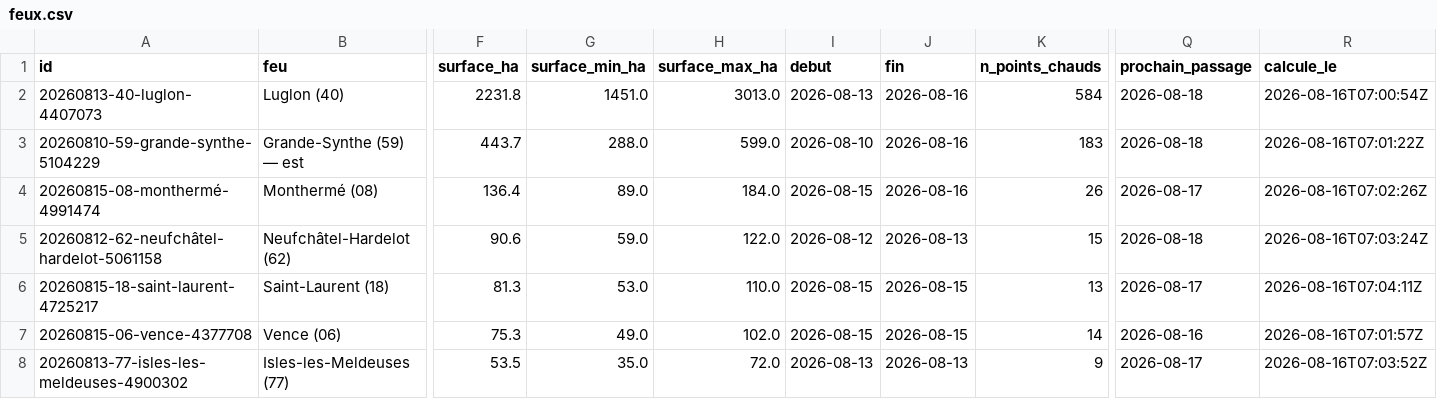
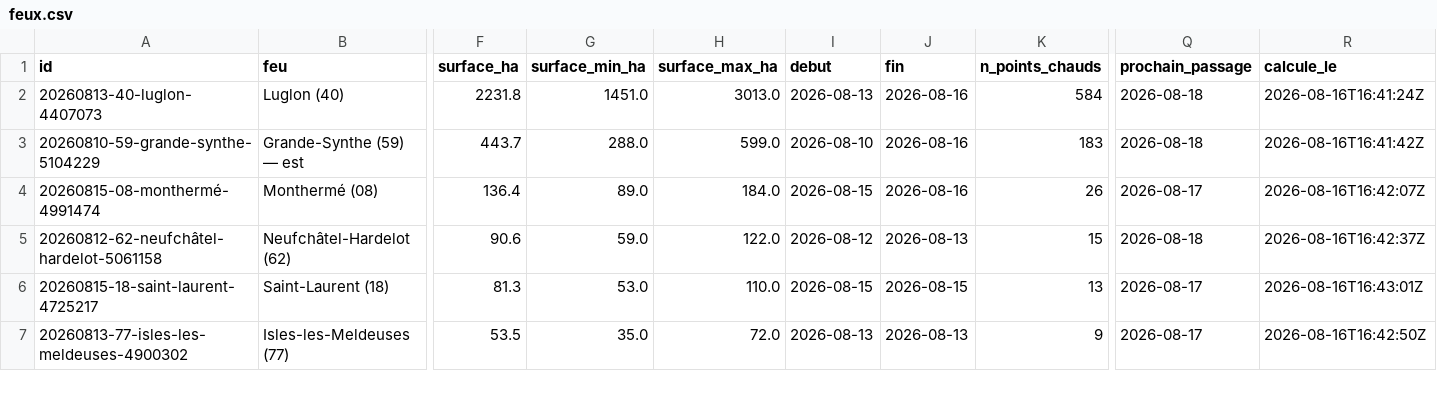
Before and after one commit to r0bp3nguin/brulis, a CSV file: site/data/feux.csv, drawn as a sheet; only a part is shown, gaps mark what is left out; removed rows and columns are numbered as before the commit, all else as after; rows hold the shown columns only; the diff covers the shown part only; the diff names each change by its address in the sheet, - before the commit and + after, or states it on an @@ line.

```diff
--- a/site/data/feux.csv
+++ b/site/data/feux.csv
-R2 (calcule_le): 2026-08-16T07:00:54Z
+R2 (calcule_le): 2026-08-16T16:41:24Z
-R3 (calcule_le): 2026-08-16T07:01:22Z
+R3 (calcule_le): 2026-08-16T16:41:42Z
-R4 (calcule_le): 2026-08-16T07:02:26Z
+R4 (calcule_le): 2026-08-16T16:42:07Z
-R5 (calcule_le): 2026-08-16T07:03:24Z
+R5 (calcule_le): 2026-08-16T16:42:37Z
-R6 (calcule_le): 2026-08-16T07:04:11Z
+R6 (calcule_le): 2026-08-16T16:43:01Z
-row 7: 20260815-06-vence-4377708 | Vence (06) | 75.3 | 49.0 | 102.0 | 2026-08-15 | 2026-08-15 | 14 | 2026-08-16 | 2026-08-16T07:01:57Z
-R7 (calcule_le): 2026-08-16T07:03:52Z
+R7 (calcule_le): 2026-08-16T16:42:50Z
```
Also changed, not shown: 3 added rows and 13 edited cells elsewhere in this file, 33 other files.
